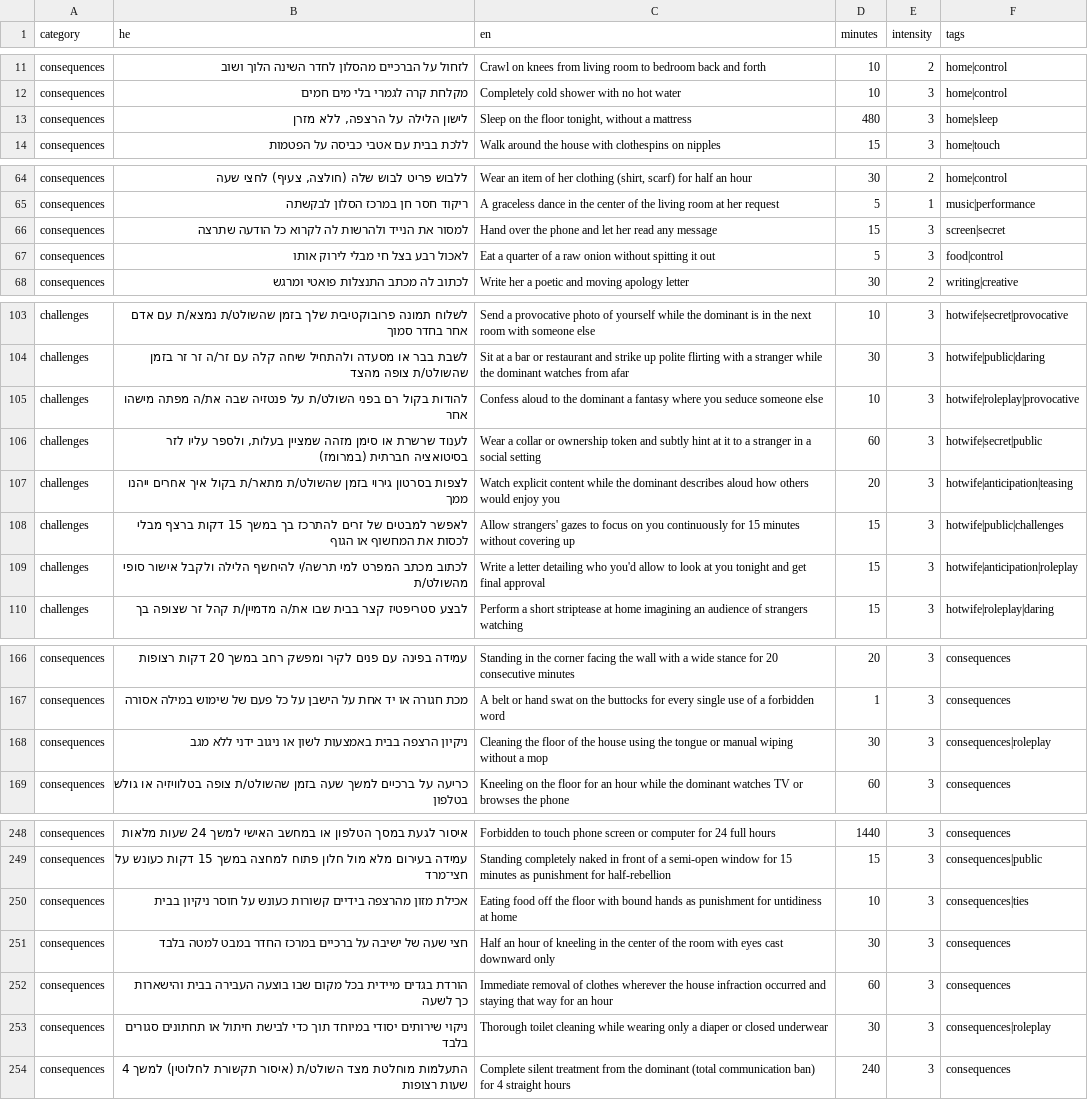
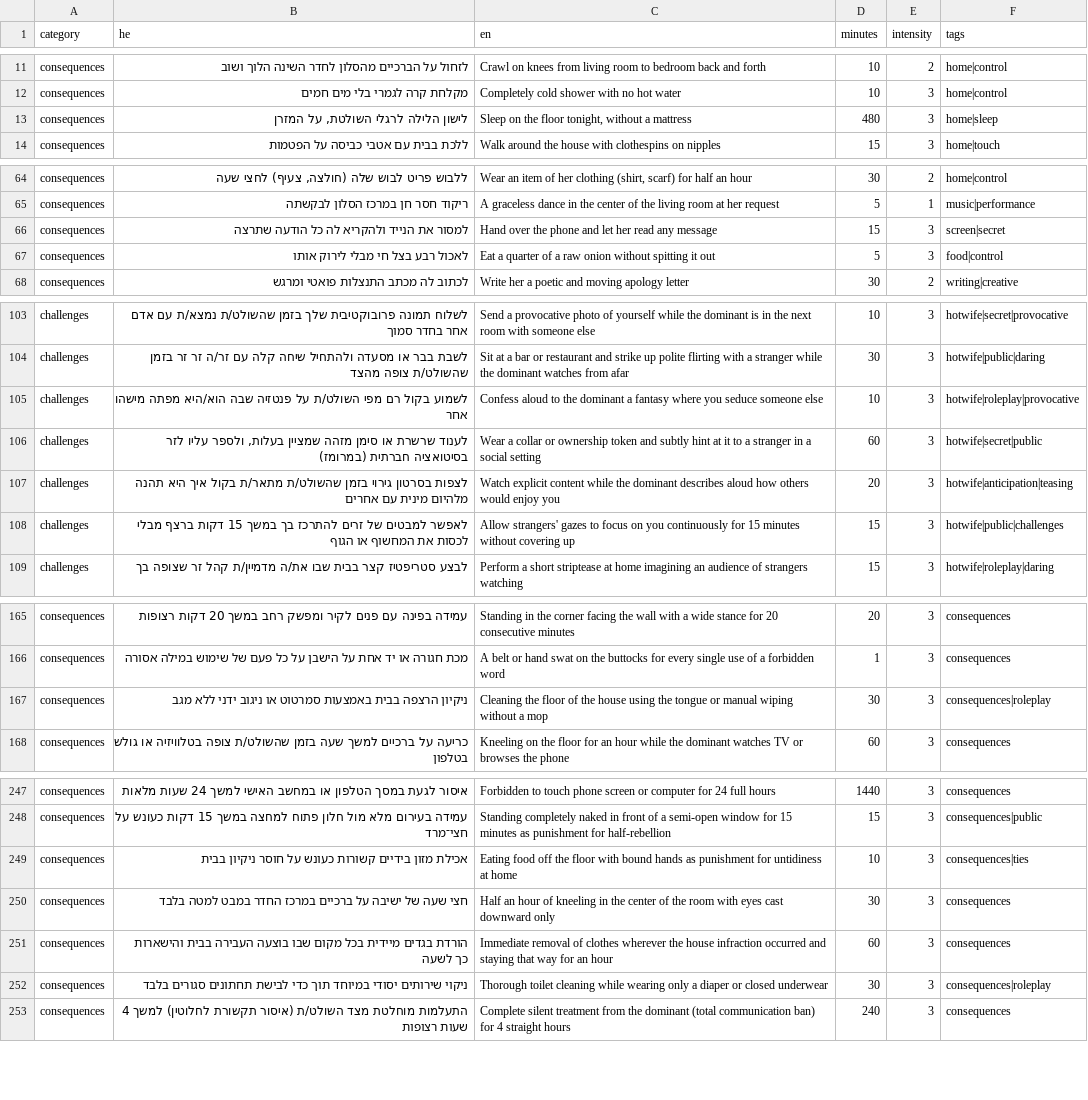
Before and after one commit to mosheoadi1-pixel/herules, a CSV file: custom-tasks-template.csv, drawn as a sheet; only a part is shown, gaps mark what is left out.

Commit message:
Update custom-tasks-template.csv

```diff
--- a/custom-tasks-template.csv
+++ b/custom-tasks-template.csv
@@ -12,3 +12,3 @@ consequences,לזחול על הברכיים מהסלון לחדר השינה ה
 consequences,מקלחת קרה לגמרי בלי מים חמים,Completely cold shower with no hot water,10,3,home|control
-consequences,"לישון הלילה על הרצפה, ללא מזרן","Sleep on the floor tonight, without a mattress",480,3,home|sleep
+consequences,"לישון הלילה לרגלי השולטת, על המזרן","Sleep on the floor tonight, without a mattress",480,3,home|sleep
 consequences,ללכת בבית עם אטבי כביסה על הפטמות,Walk around the house with clothespins on nipples,15,3,home|touch
@@ -65,3 +65,3 @@ consequences,"ללבוש פריט לבוש שלה (חולצה, צעיף) לחצ
 consequences,ריקוד חסר חן במרכז הסלון לבקשתה,A graceless dance in the center of the living room at her request,5,1,music|performance
-consequences,למסור את הנייד ולהרשות לה לקרוא כל הודעה שתרצה,Hand over the phone and let her read any message,15,3,screen|secret
+consequences,למסור את הנייד ולהקריא לה כל הודעה שתרצה,Hand over the phone and let her read any message,15,3,screen|secret
 consequences,לאכול רבע בצל חי מבלי לירוק אותו,Eat a quarter of a raw onion without spitting it out,5,3,food|control
@@ -104,7 +104,6 @@ challenges,לשלוח תמונה פרובוקטיבית שלך בזמן שהשו
 challenges,לשבת בבר או מסעדה ולהתחיל שיחה קלה עם זר/ה זר זר בזמן שהשולט/ת צופה מהצד,Sit at a bar or restaurant and strike up polite flirting with a stranger while the dominant watches from afar,30,3,hotwife|public|daring
-challenges,להודות בקול רם בפני השולט/ת על פנטזיה שבה את/ה מפתה מישהו אחר,Confess aloud to the dominant a fantasy where you seduce someone else,10,3,hotwife|roleplay|provocative
+challenges,לשמוע בקול רם מפי השולט/ת על פנטזיה שבה הוא/היא מפתה מישהו אחר,Confess aloud to the dominant a fantasy where you seduce someone else,10,3,hotwife|roleplay|provocative
 challenges,"לענוד שרשרת או סימן מזהה שמציין בעלות, ולספר עליו לזר בסיטואציה חברתית (במרומז)",Wear a collar or ownership token and subtly hint at it to a stranger in a social setting,60,3,hotwife|secret|public
-challenges,לצפות בסרטון גירוי בזמן שהשולט/ת מתאר/ת בקול איך אחרים ייהנו ממך,Watch explicit content while the dominant describes aloud how others would enjoy you,20,3,hotwife|anticipation|teasing
+challenges, לצפות בסרטון גירוי בזמן שהשולט/ת מתאר/ת בקול איך היא תהנה מלהיום מינית עם אחרים,Watch explicit content while the dominant describes aloud how others would enjoy you,20,3,hotwife|anticipation|teasing
 challenges,לאפשר למבטים של זרים להתרכז בך במשך 15 דקות ברצף מבלי לכסות את המחשוף או הגוף,Allow strangers' gazes to focus on you continuously for 15 minutes without covering up,15,3,hotwife|public|challenges
-challenges,לכתוב מכתב המפרט למי תרשה/י להיחשף הלילה ולקבל אישור סופי מהשולט/ת,Write a letter detailing who you'd allow to look at you tonight and get final approval,15,3,hotwife|anticipation|roleplay
 challenges,לבצע סטריפטיז קצר בבית שבו את/ה מדמיין/ת קהל זר שצופה בך,Perform a short striptease at home imagining an audience of strangers watching,15,3,hotwife|roleplay|daring
@@ -167,3 +166,3 @@ consequences,עמידה בפינה עם פנים לקיר ומפשק רחב במ
 consequences,מכת חגורה או יד אחת על הישבן על כל פעם של שימוש במילה אסורה,A belt or hand swat on the buttocks for every single use of a forbidden word,1,3,consequences
-consequences,ניקיון הרצפה בבית באמצעות לשון או ניגוב ידני ללא מגב,Cleaning the floor of the house using the tongue or manual wiping without a mop,30,3,consequences|roleplay
+consequences,ניקיון הרצפה בבית באמצעות סמרטוט או ניגוב ידני ללא מגב,Cleaning the floor of the house using the tongue or manual wiping without a mop,30,3,consequences|roleplay
 consequences,כריעה על ברכיים למשך שעה בזמן שהשולט/ת צופה בטלוויזיה או גולש בטלפון,Kneeling on the floor for an hour while the dominant watches TV or browses the phone,60,3,consequences
@@ -249,6 +248,6 @@ consequences,איסור לגעת במסך הטלפון או במחשב האיש
 consequences,עמידה בעירום מלא מול חלון פתוח למחצה במשך 15 דקות כעונש על חצי־מרד,Standing completely naked in front of a semi-open window for 15 minutes as punishment for half-rebellion,15,3,consequences|public
-consequences,אכילת מזון מהרצפה בידיים קשורות כעונש על חוסר ניקיון בבית,Eating food off the floor with bound hands as punishment for untidiness at home,10,3,consequences|ties
+consequences,אכילת מזון בידיים קשורות כעונש על חוסר ניקיון בבית,Eating food off the floor with bound hands as punishment for untidiness at home,10,3,consequences|ties
 consequences,חצי שעה של ישיבה על ברכיים במרכז החדר במבט למטה בלבד,Half an hour of kneeling in the center of the room with eyes cast downward only,30,3,consequences
 consequences,הורדת בגדים מיידית בכל מקום שבו בוצעה העבירה בבית והישארות כך לשעה,Immediate removal of clothes wherever the house infraction occurred and staying that way for an hour,60,3,consequences
-consequences,ניקוי שירותים יסודי במיוחד תוך כדי לבישת חיתול או תחתונים סגורים בלבד,Thorough toilet cleaning while wearing only a diaper or closed underwear,30,3,consequences|roleplay
+consequences,ניקוי שירותים יסודי במיוחד תוך כדי לבישת תחתונים סגורים בלבד,Thorough toilet cleaning while wearing only a diaper or closed underwear,30,3,consequences|roleplay
 consequences,התעלמות מוחלטת מצד השולט/ת (איסור תקשורת לחלוטין) למשך 4 שעות רצופות,Complete silent treatment from the dominant (total communication ban) for 4 straight hours,240,3,consequences
```
